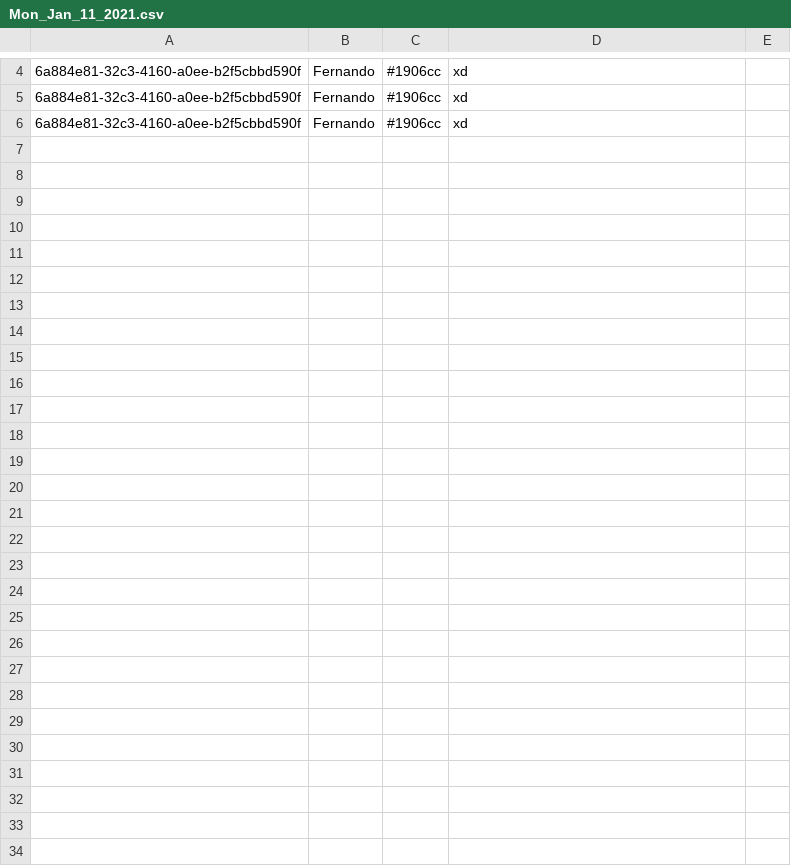
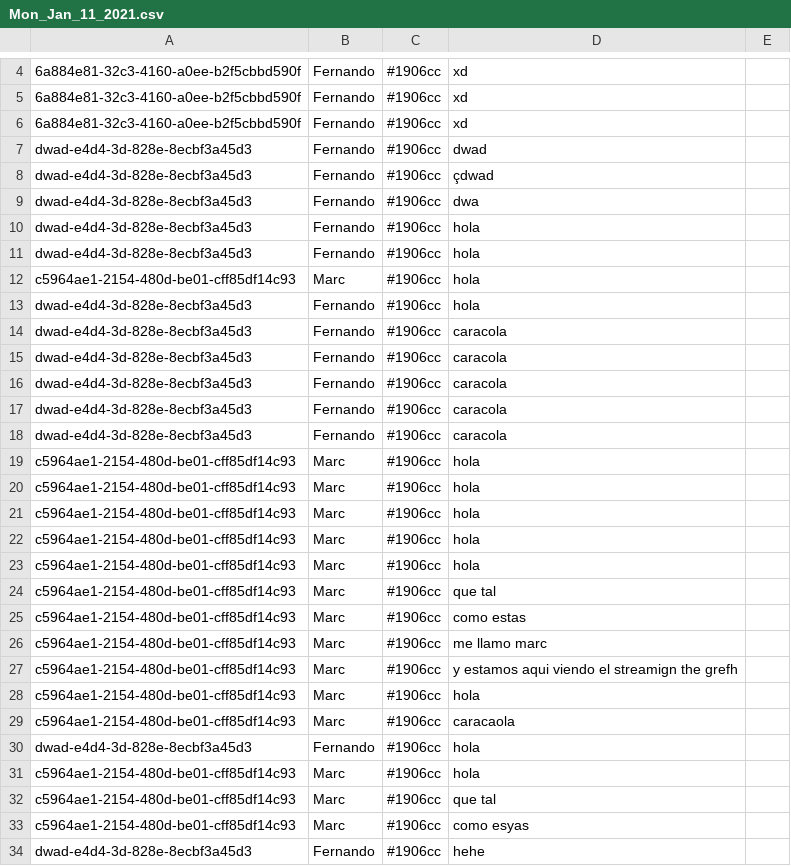
Before and after one commit to go3212/azure_bot_template, a CSV file: database/Mon_Jan_11_2021.csv, drawn as a sheet; only a part is shown, gaps mark what is left out.

```diff
--- a/database/Mon_Jan_11_2021.csv
+++ b/database/Mon_Jan_11_2021.csv
@@ -6 +6,29 @@
 6a884e81-32c3-4160-a0ee-b2f5cbbd590f,Fernando,#1906cc,xd
+dwad-e4d4-3d-828e-8ecbf3a45d3,Fernando,#1906cc,dwad
+dwad-e4d4-3d-828e-8ecbf3a45d3,Fernando,#1906cc,çdwad
+dwad-e4d4-3d-828e-8ecbf3a45d3,Fernando,#1906cc,dwa
+dwad-e4d4-3d-828e-8ecbf3a45d3,Fernando,#1906cc,hola
+dwad-e4d4-3d-828e-8ecbf3a45d3,Fernando,#1906cc,hola
+c5964ae1-2154-480d-be01-cff85df14c93,Marc,#1906cc,hola
+dwad-e4d4-3d-828e-8ecbf3a45d3,Fernando,#1906cc,hola
+dwad-e4d4-3d-828e-8ecbf3a45d3,Fernando,#1906cc,caracola
+dwad-e4d4-3d-828e-8ecbf3a45d3,Fernando,#1906cc,caracola
+dwad-e4d4-3d-828e-8ecbf3a45d3,Fernando,#1906cc,caracola
+dwad-e4d4-3d-828e-8ecbf3a45d3,Fernando,#1906cc,caracola
+dwad-e4d4-3d-828e-8ecbf3a45d3,Fernando,#1906cc,caracola
+c5964ae1-2154-480d-be01-cff85df14c93,Marc,#1906cc,hola
+c5964ae1-2154-480d-be01-cff85df14c93,Marc,#1906cc,hola
+c5964ae1-2154-480d-be01-cff85df14c93,Marc,#1906cc,hola
+c5964ae1-2154-480d-be01-cff85df14c93,Marc,#1906cc,hola
+c5964ae1-2154-480d-be01-cff85df14c93,Marc,#1906cc,hola
+c5964ae1-2154-480d-be01-cff85df14c93,Marc,#1906cc,que tal
+c5964ae1-2154-480d-be01-cff85df14c93,Marc,#1906cc,como estas
+c5964ae1-2154-480d-be01-cff85df14c93,Marc,#1906cc,me llamo marc
+c5964ae1-2154-480d-be01-cff85df14c93,Marc,#1906cc,y estamos aqui viendo el streamign the grefh
+c5964ae1-2154-480d-be01-cff85df14c93,Marc,#1906cc,hola
+c5964ae1-2154-480d-be01-cff85df14c93,Marc,#1906cc,caracaola
+dwad-e4d4-3d-828e-8ecbf3a45d3,Fernando,#1906cc,hola
+c5964ae1-2154-480d-be01-cff85df14c93,Marc,#1906cc,hola
+c5964ae1-2154-480d-be01-cff85df14c93,Marc,#1906cc,que tal
+c5964ae1-2154-480d-be01-cff85df14c93,Marc,#1906cc,como esyas
+dwad-e4d4-3d-828e-8ecbf3a45d3,Fernando,#1906cc,hehe
```
Also changed, not shown: 4 other files.
